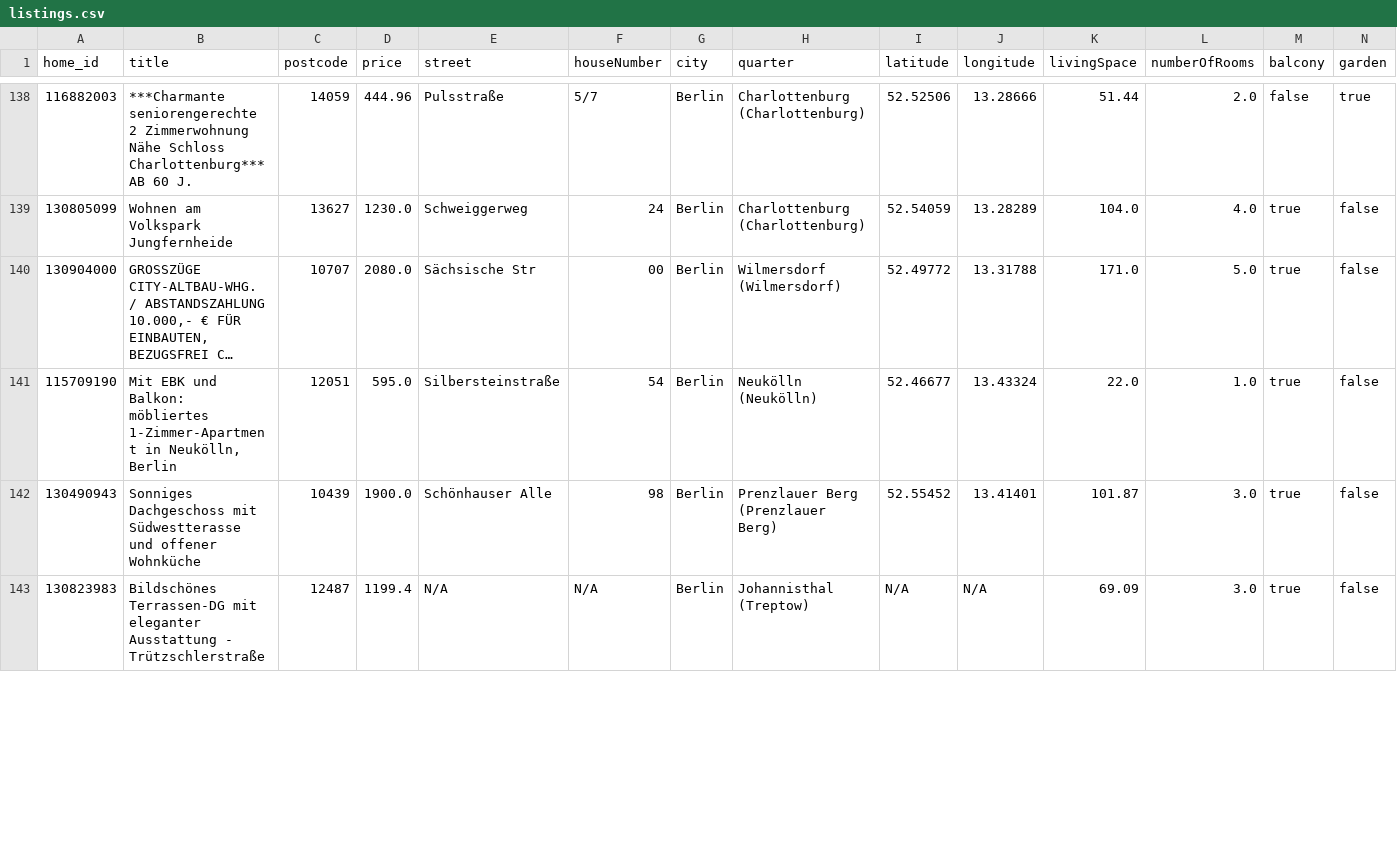
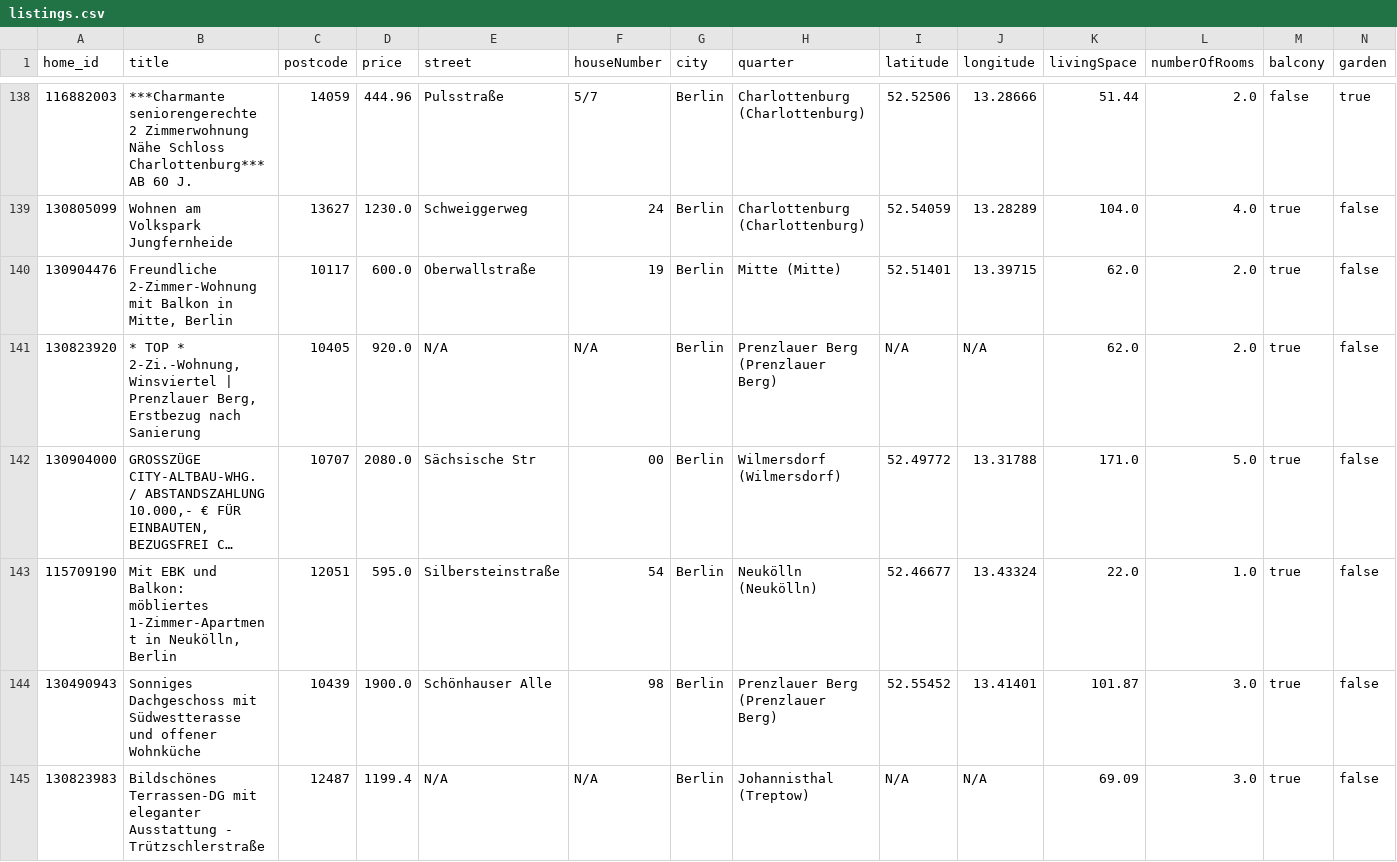
Before and after one commit to widadmogral/urutu-rent-home, a CSV file: listings.csv, drawn as a sheet; only a part is shown, gaps mark what is left out; long unchanged cells end in …; rows hold the shown columns only; the diff covers the shown part only; the diff names each change by its address in the sheet, - before the commit and + after, or states it on an @@ line.

```diff
--- a/listings.csv
+++ b/listings.csv
+row 140: 130904476 | Freundliche 2-Zimmer-Wohnung mit Balkon in Mitte, Berlin | 10117 | 600.0 | Oberwallstraße | 19 | Berlin | Mitte (Mitte) | 52.51401 | 13.39715 | 62.0 | 2.0 | true | false
+row 141: 130823920 | * TOP * 2-Zi.-Wohnung, Winsviertel | Prenzlauer Berg, Erstbezug nach Sanierung | 10405 | 920.0 | N/A | N/A | Berlin | Prenzlauer Berg (Prenzlauer Berg) | N/A | N/A | 62.0 | 2.0 | true | false
```
Also changed, not shown: 1 added row and 7 removed rows elsewhere in this file.
